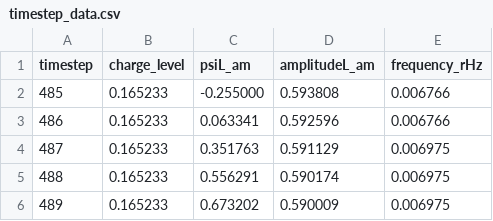
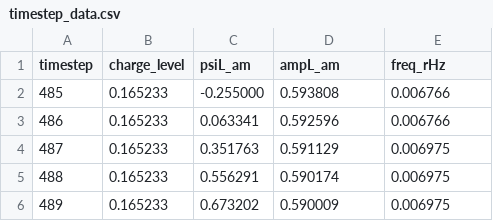
Before and after one commit to openwave-labs/openwave, a CSV file: openwave/xperiments/5_L1_field_based/_data/timestep_data.csv, drawn as a sheet; only a part is shown.

Commit message:
Rename amplitude and frequency tracker fields for clarity
Renamed all instances of amplitudeL_am to ampL_am, amplitudeT_am to ampT_am, and frequency_rHz to freq_rHz across code, documentation, and data files for consistency and clarity. Updated related variable names, comments, and CSV headers to match the new naming convention.

```diff
--- a/openwave/xperiments/5_L1_field_based/_data/timestep_data.csv
+++ b/openwave/xperiments/5_L1_field_based/_data/timestep_data.csv
@@ -1,2 +1,2 @@
-timestep,charge_level,psiL_am,amplitudeL_am,frequency_rHz
+timestep,charge_level,psiL_am,ampL_am,freq_rHz
 485,0.165233,-0.255000,0.593808,0.006766
```
Also changed, not shown: 7 other files.
